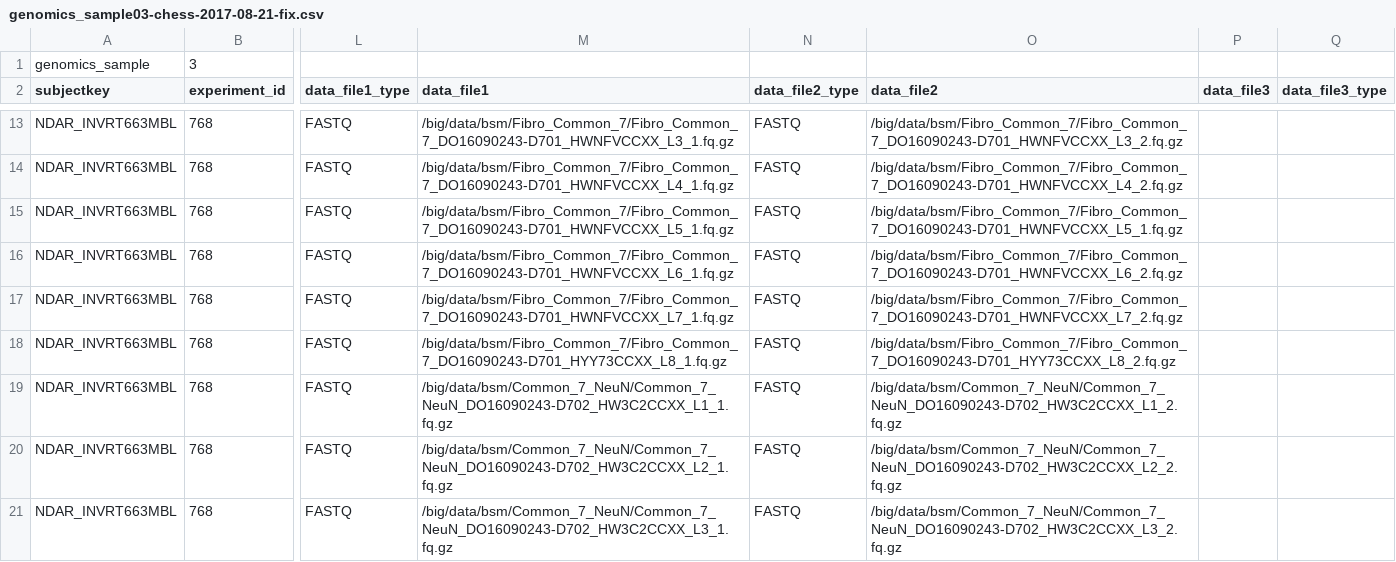
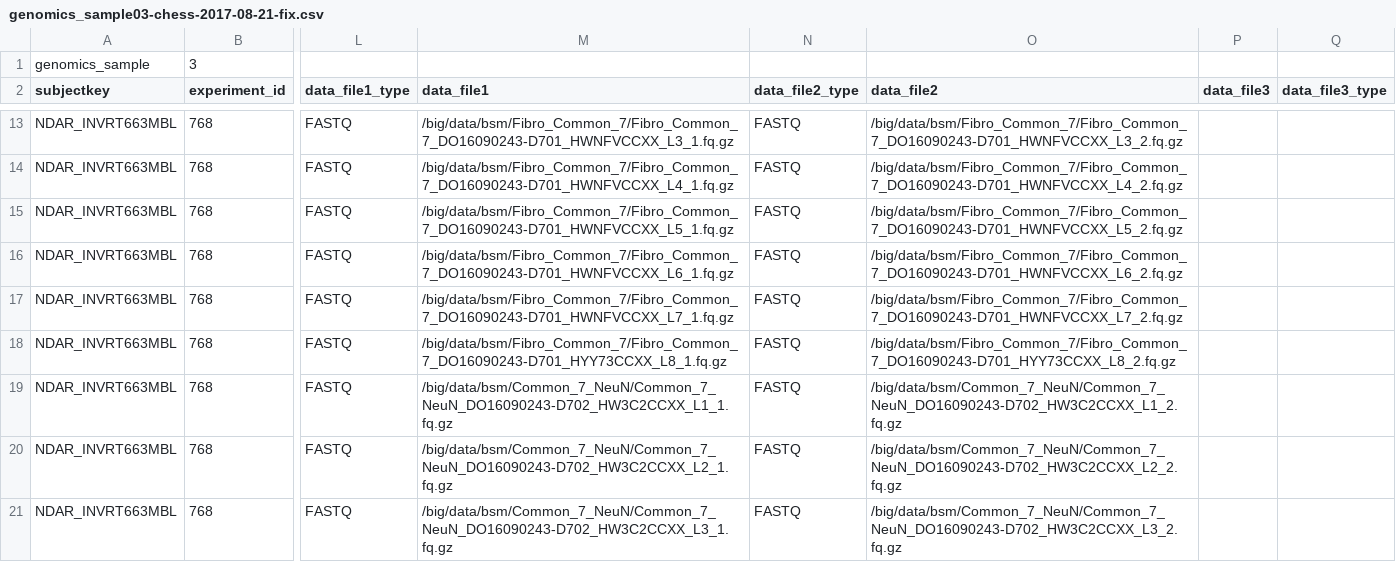
Before and after one commit to attilagk/BSM-research, a CSV file: ndar/ref-tissue/genomics_sample03-chess-2017-08-21-fix.csv, drawn as a sheet; only a part is shown, gaps mark what is left out; the diff names each change by its address in the sheet, - before the commit and + after, or states it on an @@ line.

Commit message:
fixed genomics_sample03-chess-2017-08-21-fix.csv which turned out to be unfixed despite its name

```diff
--- a/ndar/ref-tissue/genomics_sample03-chess-2017-08-21-fix.csv
+++ b/ndar/ref-tissue/genomics_sample03-chess-2017-08-21-fix.csv
-O15 (data_file2): /big/data/bsm/Fibro_Common_7/Fibro_Common_7_DO16090243-D701_HWNFVCCXX_L5_1.fq.gz
+O15 (data_file2): /big/data/bsm/Fibro_Common_7/Fibro_Common_7_DO16090243-D701_HWNFVCCXX_L5_2.fq.gz
```
